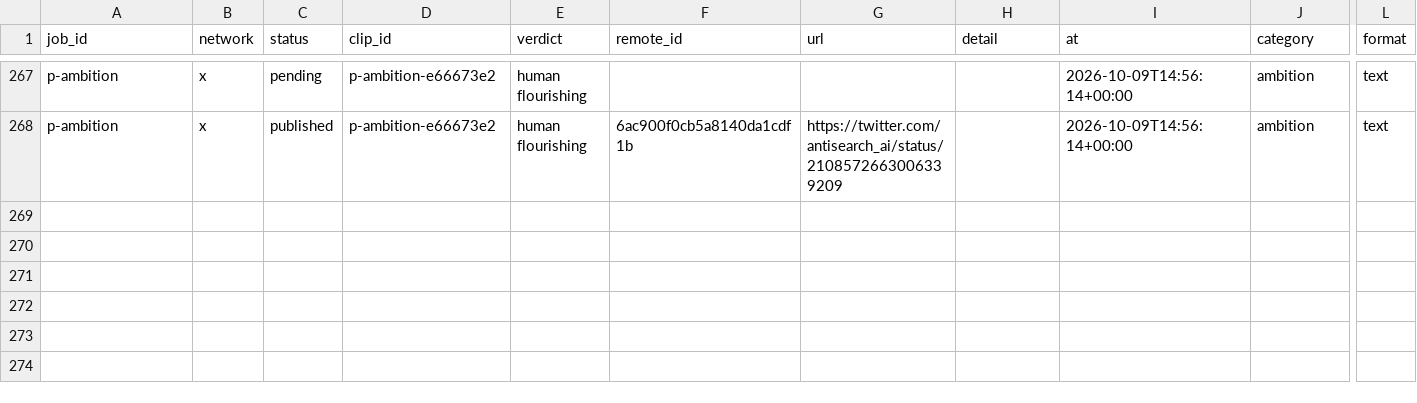
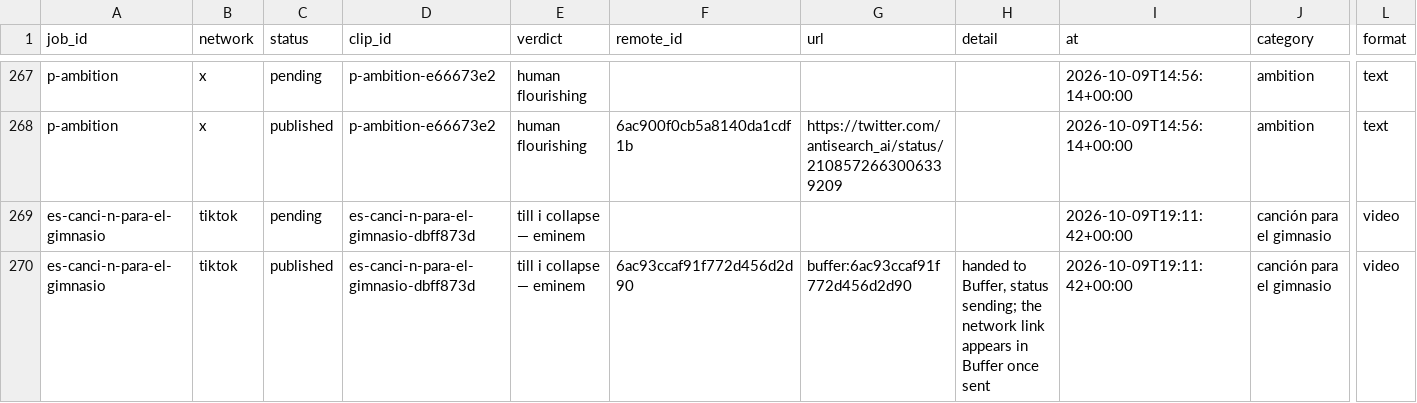
Before and after one commit to everfields/antisearch-automation, a CSV file: posts.csv, drawn as a sheet; only a part is shown, gaps mark what is left out; rows hold the shown columns only; the diff names each change by its address in the sheet, - before the commit and + after, or states it on an @@ line.

```diff
--- a/posts.csv
+++ b/posts.csv
+row 269: es-canci-n-para-el-gimnasio | tiktok | pending | es-canci-n-para-el-gimnasio-dbff873d | till i collapse — eminem |  |  |  | 2026-10-09T19:11:42+00:00 | canción para el gimnasio | video
+row 270: es-canci-n-para-el-gimnasio | tiktok | published | es-canci-n-para-el-gimnasio-dbff873d | till i collapse — eminem | 6ac93ccaf91f772d456d2d90 | buffer:6ac93ccaf91f772d456d2d90 | handed to Buffer, status sending; the network link appears in Buffer once sent | 2026-10-09T19:11:42+00:00 | canción para el gimnasio | video
```
Also changed, not shown: verdicts.csv, 1 other file.
